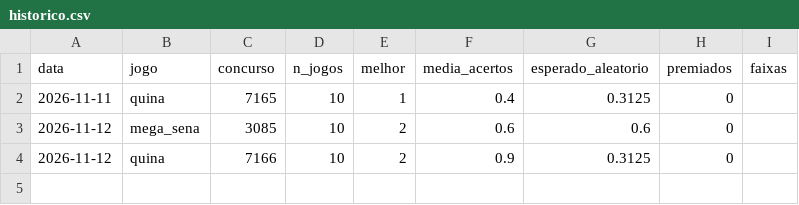
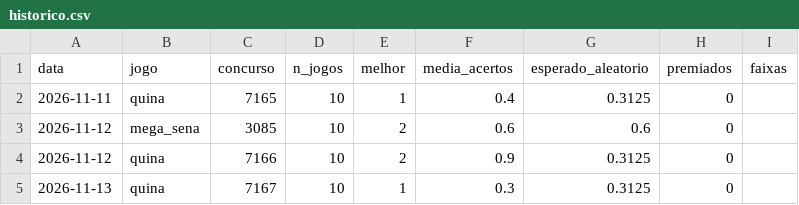
Before and after one commit to AlefMemTav/loto-ciencia, a CSV file: historico.csv, drawn as a sheet.

```diff
--- a/historico.csv
+++ b/historico.csv
@@ -4 +4,2 @@ data,jogo,concurso,n_jogos,melhor,media_acertos,esperado_aleatorio,premiados,fai
 2026-11-12,quina,7166,10,2,0.9,0.3125,0,
+2026-11-13,quina,7167,10,1,0.3,0.3125,0,
```
Also changed, not shown: 1 other file.
